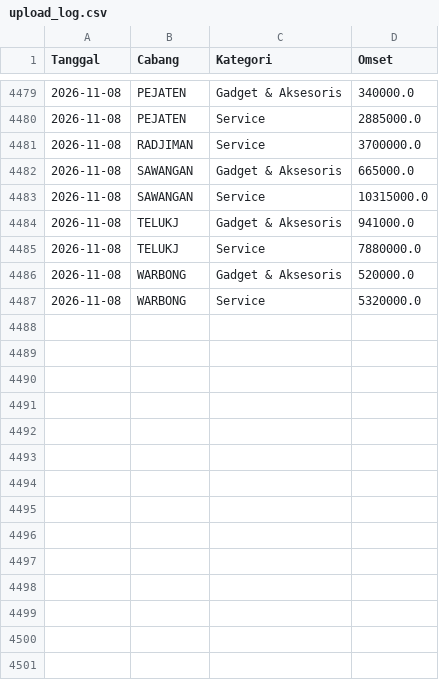
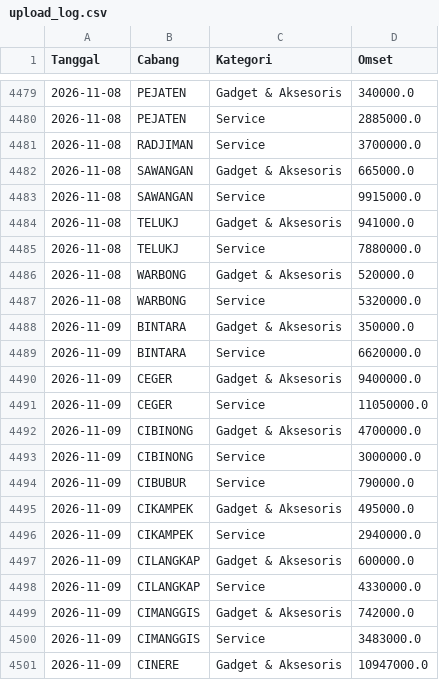
Before and after one commit to ikbalmadinahgroup-creator/Dashboard-Omset, a CSV file: data/log/upload_log.csv, drawn as a sheet; only a part is shown, gaps mark what is left out; the diff covers the shown part only.

```diff
--- a/data/log/upload_log.csv
+++ b/data/log/upload_log.csv
@@ -4482,3 +4482,3 @@ Tanggal,Cabang,Kategori,Omset
 2026-11-08,SAWANGAN,Gadget & Aksesoris,665000.0
-2026-11-08,SAWANGAN,Service,10315000.0
+2026-11-08,SAWANGAN,Service,9915000.0
 2026-11-08,TELUKJ,Gadget & Aksesoris,941000.0
@@ -4487 +4487,15 @@ Tanggal,Cabang,Kategori,Omset
 2026-11-08,WARBONG,Service,5320000.0
+2026-11-09,BINTARA,Gadget & Aksesoris,350000.0
+2026-11-09,BINTARA,Service,6620000.0
+2026-11-09,CEGER,Gadget & Aksesoris,9400000.0
+2026-11-09,CEGER,Service,11050000.0
+2026-11-09,CIBINONG,Gadget & Aksesoris,4700000.0
+2026-11-09,CIBINONG,Service,3000000.0
+2026-11-09,CIBUBUR,Service,790000.0
+2026-11-09,CIKAMPEK,Gadget & Aksesoris,495000.0
+2026-11-09,CIKAMPEK,Service,2940000.0
+2026-11-09,CILANGKAP,Gadget & Aksesoris,600000.0
+2026-11-09,CILANGKAP,Service,4330000.0
+2026-11-09,CIMANGGIS,Gadget & Aksesoris,742000.0
+2026-11-09,CIMANGGIS,Service,3483000.0
+2026-11-09,CINERE,Gadget & Aksesoris,10947000.0
```
Also changed, not shown: 22 added rows and 4 edited cells elsewhere in this file, 2 other files.
